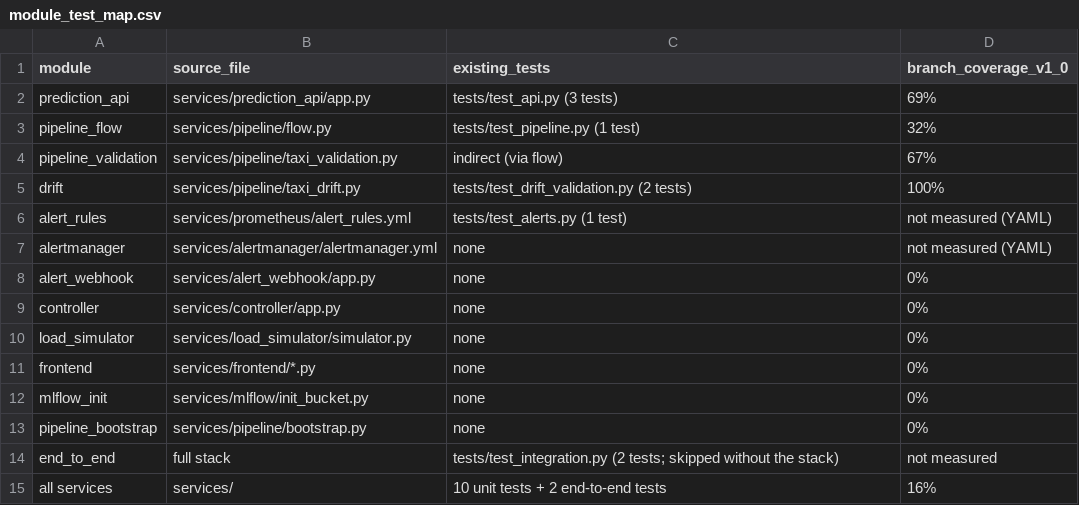
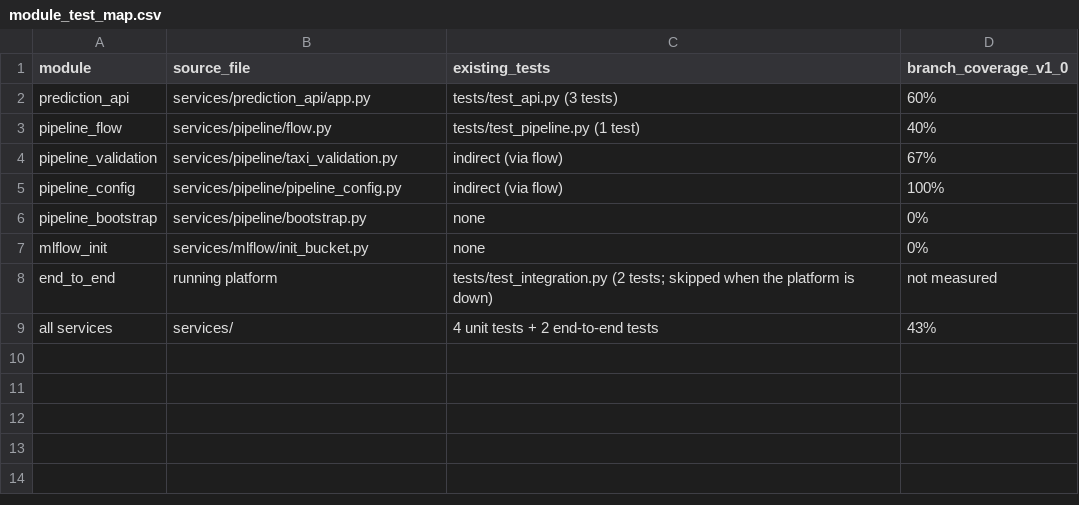
Before and after one commit to DataScientest/AI_ENGINEERING_LLMOPS_PROJECTS_CATALOGUE, a CSV file: QA_ASSISTANT/data/tabular_data/module_test_map.csv, drawn as a sheet.

```diff
--- a/QA_ASSISTANT/data/tabular_data/module_test_map.csv
+++ b/QA_ASSISTANT/data/tabular_data/module_test_map.csv
@@ -1,15 +1,9 @@
 module,source_file,existing_tests,branch_coverage_v1_0
-prediction_api,services/prediction_api/app.py,tests/test_api.py (3 tests),69%
-pipeline_flow,services/pipeline/flow.py,tests/test_pipeline.py (1 test),32%
+prediction_api,services/prediction_api/app.py,tests/test_api.py (3 tests),60%
+pipeline_flow,services/pipeline/flow.py,tests/test_pipeline.py (1 test),40%
 pipeline_validation,services/pipeline/taxi_validation.py,indirect (via flow),67%
-drift,services/pipeline/taxi_drift.py,tests/test_drift_validation.py (2 tests),100%
-alert_rules,services/prometheus/alert_rules.yml,tests/test_alerts.py (1 test),not measured (YAML)
-alertmanager,services/alertmanager/alertmanager.yml,none,not measured (YAML)
-alert_webhook,services/alert_webhook/app.py,none,0%
-controller,services/controller/app.py,none,0%
-load_simulator,services/load_simulator/simulator.py,none,0%
-frontend,services/frontend/*.py,none,0%
+pipeline_config,services/pipeline/pipeline_config.py,indirect (via flow),100%
+pipeline_bootstrap,services/pipeline/bootstrap.py,none,0%
 mlflow_init,services/mlflow/init_bucket.py,none,0%
-pipeline_bootstrap,services/pipeline/bootstrap.py,none,0%
-end_to_end,full stack,tests/test_integration.py (2 tests; skipped without the stack),not measured
-all services,services/,10 unit tests + 2 end-to-end tests,16%
+end_to_end,running platform,tests/test_integration.py (2 tests; skipped when the platform is down),not measured
+all services,services/,4 unit tests + 2 end-to-end tests,43%
```
Also changed, not shown: QA_ASSISTANT/data/evaluation_sets/reference_cases.csv, QA_ASSISTANT/data/tabular_data/bug_history.csv, 5 other files.
